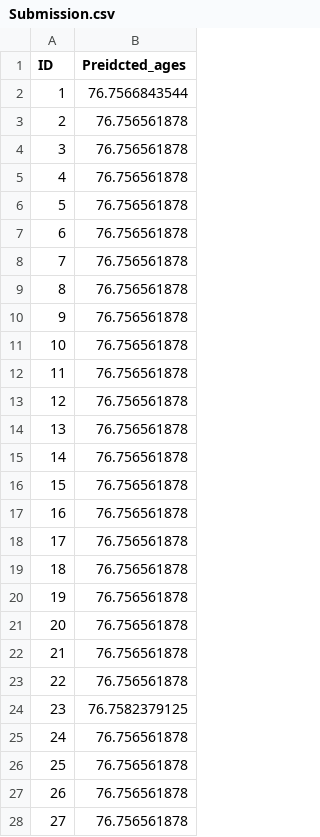
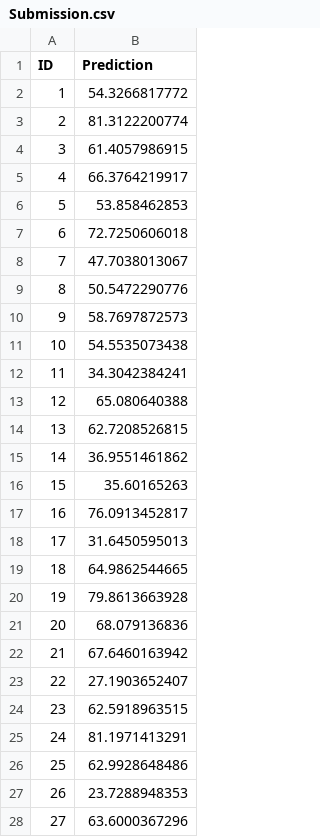
Before and after one commit to ggabernet/ML-course, a CSV file: MRI/Submission.csv, drawn as a sheet; only a part is shown; the diff covers the shown part only.

Commit message:
Added combined_model_debugging.py and submission files

```diff
--- a/MRI/Submission.csv
+++ b/MRI/Submission.csv
@@ -1,28 +1,28 @@
-ID, Preidcted_ages
-1,76.7566843544
-2,76.756561878
-3,76.756561878
-4,76.756561878
-5,76.756561878
-6,76.756561878
-7,76.756561878
-8,76.756561878
-9,76.756561878
-10,76.756561878
-11,76.756561878
-12,76.756561878
-13,76.756561878
-14,76.756561878
-15,76.756561878
-16,76.756561878
-17,76.756561878
-18,76.756561878
-19,76.756561878
-20,76.756561878
-21,76.756561878
-22,76.756561878
-23,76.7582379125
-24,76.756561878
-25,76.756561878
-26,76.756561878
-27,76.756561878
+ID,Prediction
+1,54.3266817772
+2,81.3122200774
+3,61.4057986915
+4,66.3764219917
+5,53.858462853
+6,72.7250606018
+7,47.7038013067
+8,50.5472290776
+9,58.7697872573
+10,54.5535073438
+11,34.3042384241
+12,65.080640388
+13,62.7208526815
+14,36.9551461862
+15,35.60165263
+16,76.0913452817
+17,31.6450595013
+18,64.9862544665
+19,79.8613663928
+20,68.079136836
+21,67.6460163942
+22,27.1903652407
+23,62.5918963515
+24,81.1971413291
+25,62.9928648486
+26,23.7288948353
+27,63.6000367296
```
Also changed, not shown: 111 edited cells elsewhere in this file, 6 other files.
